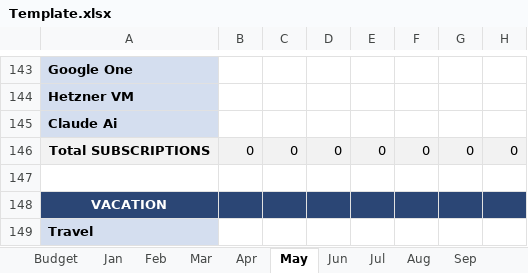
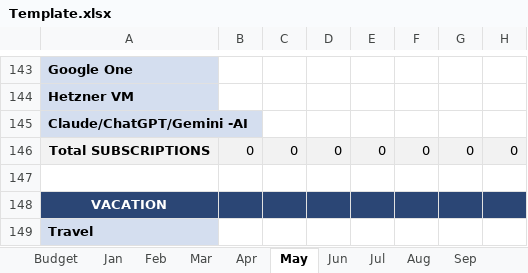
Before and after one commit to mnhomelab/Saving-Bot, an Excel workbook: Template.xlsx, sheet May, drawn as a sheet; only a part is shown, gaps mark what is left out; values as stored, in another font and other column widths than the file's, no borders; the diff names each change by its address in the sheet, - before the commit and + after, or states it on an @@ line.

```diff
--- a/Template.xlsx (sheet May)
+++ b/Template.xlsx (sheet May)
-A145: Claude Ai
+A145: Claude/ChatGPT/Gemini -AI
```
Also changed, not shown: sheet Feb, sheet Apr, sheet Jul, sheet Nov, sheet Jun, sheet Aug, 7 more sheets, hidden cells.
